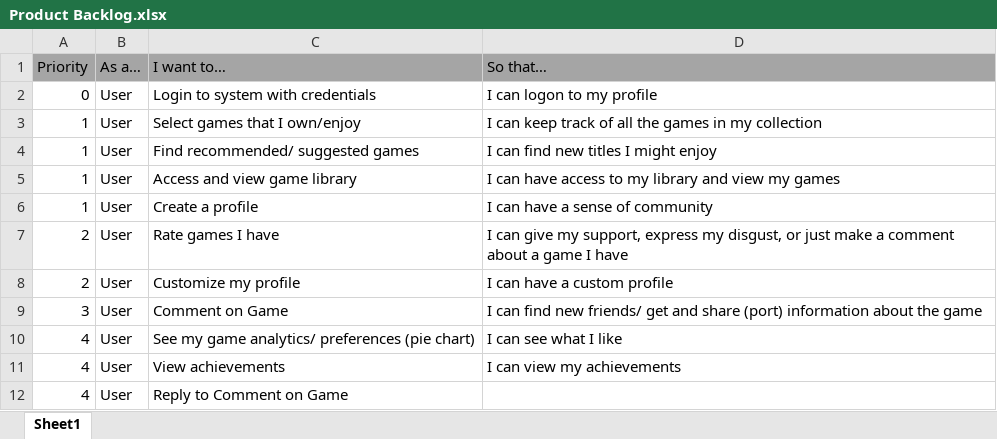
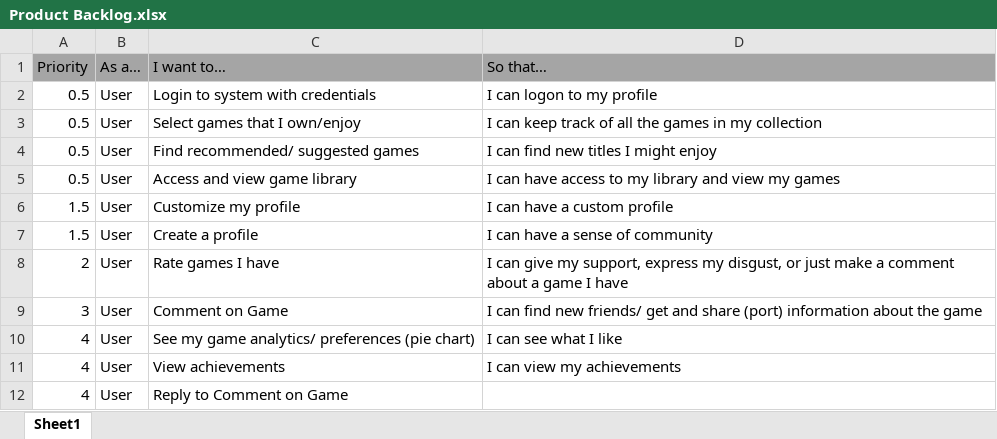
Before and after one commit to 0Gaines0/UWG-SE2-Group5-Myst, an Excel workbook: documentation/Product Backlog.xlsx, sheet Sheet1, drawn as a sheet; values as stored, in another font and other column widths than the file's, no borders; removed rows and columns are numbered as before the commit, all else as after; the diff names each change by its address in the sheet, - before the commit and + after, or states it on an @@ line.

Commit message:
Updated product backlog

```diff
--- a/documentation/Product Backlog.xlsx (sheet Sheet1)
+++ b/documentation/Product Backlog.xlsx (sheet Sheet1)
-A2 (Priority): 0
+A2 (Priority): 0.5
-A3:A5 (Priority): 1
+A3:A5 (Priority): 0.5
+row 6: 1.5 | User | Customize my profile | I can have a custom profile
-A7 (Priority): 1
+A7 (Priority): 1.5
-row 8: 2 | User | Customize my profile | I can have a custom profile
```
